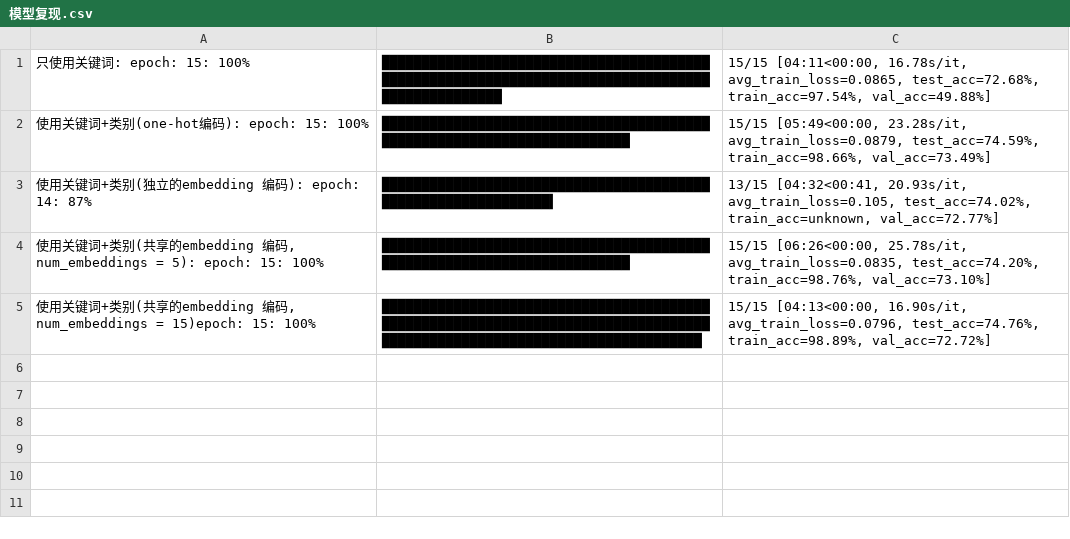
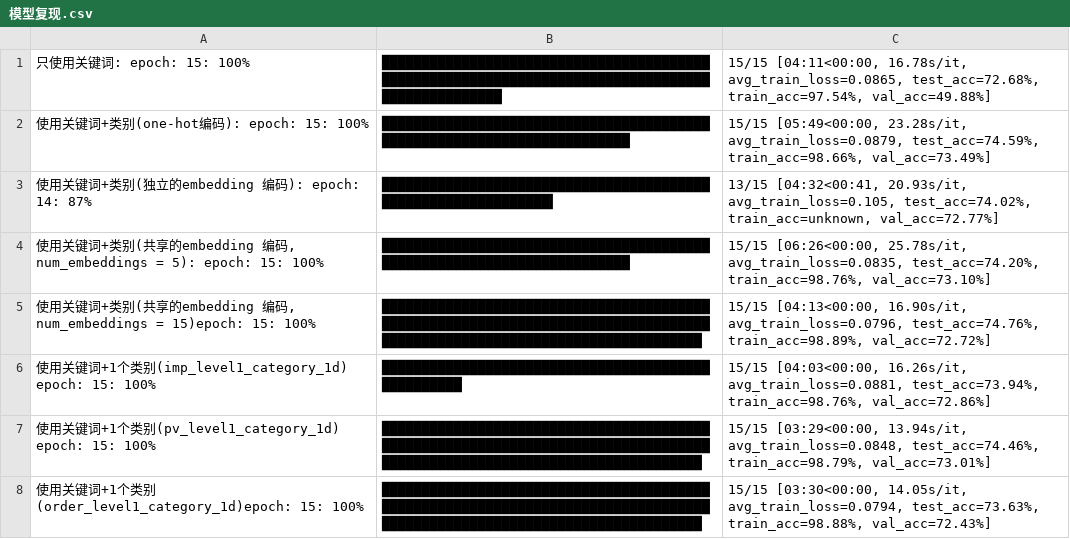
Before and after one commit to wuhonglei/dh_ai, a CSV file: 课后作业/关键词分类_pytorch/模型改进_keyword_category_bert/csv/模型复现.csv, drawn as a sheet.

```diff
--- a/课后作业/关键词分类_pytorch/模型改进_keyword_category_bert/csv/模型复现.csv
+++ b/课后作业/关键词分类_pytorch/模型改进_keyword_category_bert/csv/模型复现.csv
@@ -5 +5,4 @@
 使用关键词+类别(共享的embedding 编码, num_embeddings = 15)epoch: 15: 100%|██████████████████████████████████████████████████████████████████████████████████████████████████████████████████████████| 15/15 [04:13<00:00, 16.90s/it, avg_train_loss=0.0796, test_acc=74.76%, train_acc=98.89%, val_acc=72.72%]
+使用关键词+1个类别(imp_level1_category_1d) epoch: 15: 100%|███████████████████████████████████████████████████| 15/15 [04:03<00:00, 16.26s/it, avg_train_loss=0.0881, test_acc=73.94%, train_acc=98.76%, val_acc=72.86%]
+使用关键词+1个类别(pv_level1_category_1d) epoch: 15: 100%|██████████████████████████████████████████████████████████████████████████████████████████████████████████████████████████| 15/15 [03:29<00:00, 13.94s/it, avg_train_loss=0.0848, test_acc=74.46%, train_acc=98.79%, val_acc=73.01%]
+使用关键词+1个类别(order_level1_category_1d)epoch: 15: 100%|██████████████████████████████████████████████████████████████████████████████████████████████████████████████████████████| 15/15 [03:30<00:00, 14.05s/it, avg_train_loss=0.0794, test_acc=73.63%, train_acc=98.88%, val_acc=72.43%]
```
Also changed, not shown: 5 other files.
